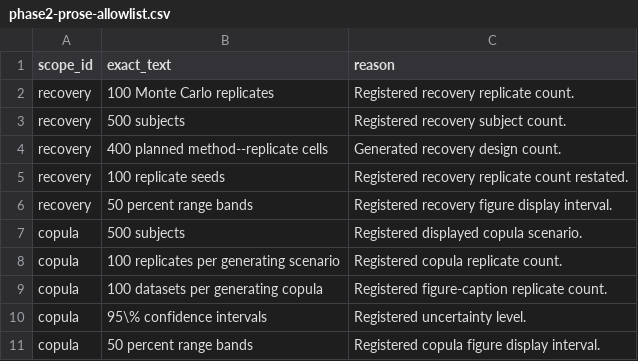
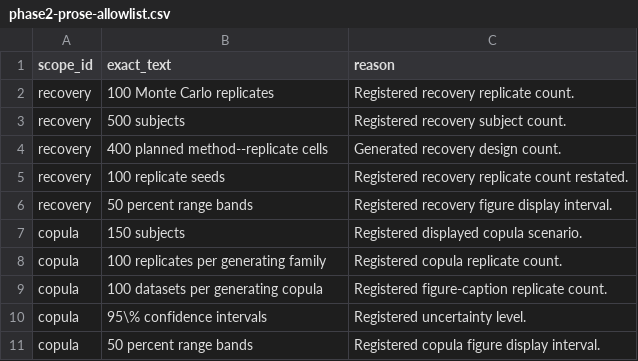
Before and after one commit to ahibbert/gamlss.longitudinal, a CSV file: paper/phase2-prose-allowlist.csv, drawn as a sheet.

```diff
--- a/paper/phase2-prose-allowlist.csv
+++ b/paper/phase2-prose-allowlist.csv
@@ -6,4 +6,4 @@ recovery,100 replicate seeds,Registered recovery replicate count restated.
 recovery,50 percent range bands,Registered recovery figure display interval.
-copula,500 subjects,Registered displayed copula scenario.
-copula,100 replicates per generating scenario,Registered copula replicate count.
+copula,150 subjects,Registered displayed copula scenario.
+copula,100 replicates per generating family,Registered copula replicate count.
 copula,100 datasets per generating copula,Registered figure-caption replicate count.
```
Also changed, not shown: paper/jss-submission-audit.csv, paper/phase2-design-contract.csv, 15 other files.
